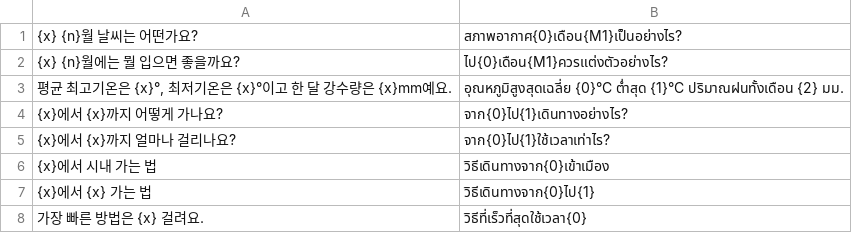
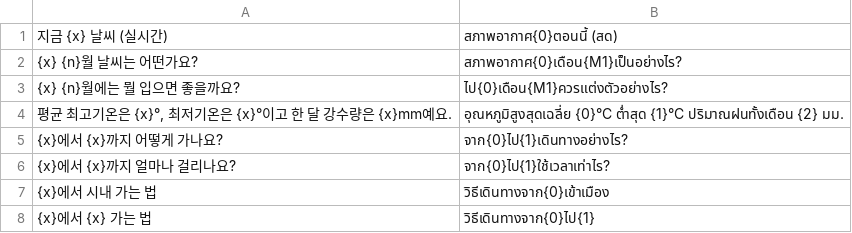
Before and after one commit to ehddud0029-tech/Nihon-Trip, a TSV file: i18n_work/thtpl.tsv, drawn as a sheet; only a part is shown; the shorter side is filled out with more unchanged rows; the diff names each change by its address in the sheet, - before the commit and + after, or states it on an @@ line.

```diff
--- a/i18n_work/thtpl.tsv
+++ b/i18n_work/thtpl.tsv
+row 1: 지금 {x} 날씨 (실시간) | สภาพอากาศ{0}ตอนนี้ (สด)
```
Also changed, not shown: i18n_work/tpl.tsv, i18n_work/zhtpl.tsv, 14 other files.
